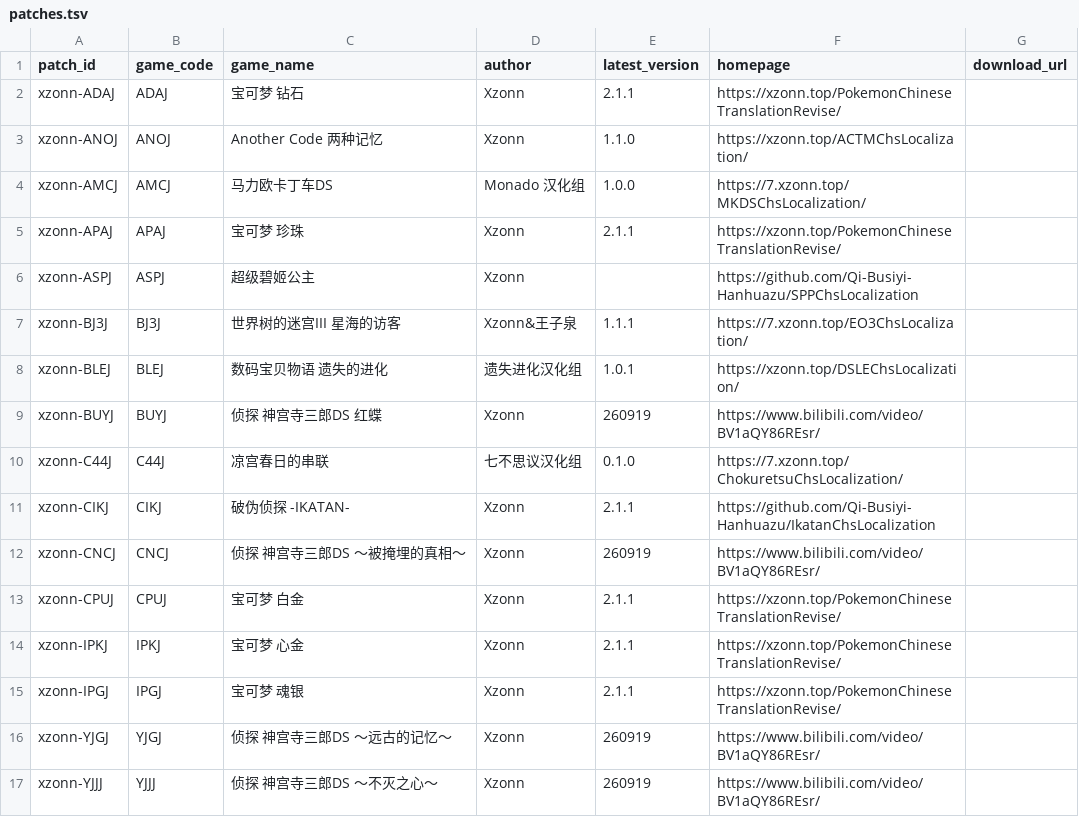
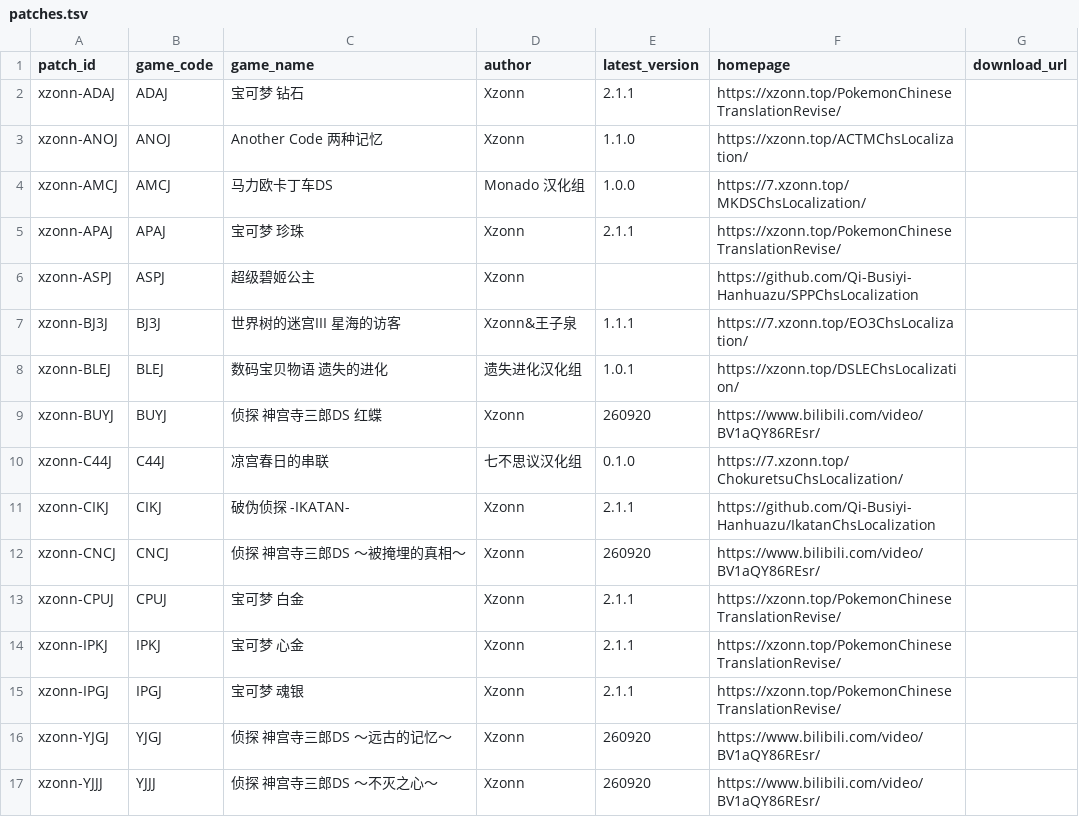
Before and after one commit to Xzonn/NitroPatcher, a TSV file: public/patches.tsv, drawn as a sheet.

Commit message:
fix: correct version

```diff
--- a/public/patches.tsv
+++ b/public/patches.tsv
@@ -8,6 +8,6 @@ xzonn-BJ3J	BJ3J	世界树的迷宫III 星海的访客	Xzonn&王子泉	1.1.1	http
 xzonn-BLEJ	BLEJ	数码宝贝物语 遗失的进化	遗失进化汉化组	1.0.1	https://xzonn.top/DSLEChsLocalization/	
-xzonn-BUYJ	BUYJ	侦探 神宫寺三郎DS 红蝶	Xzonn	260919	https://www.bilibili.com/video/BV1aQY86REsr/	
+xzonn-BUYJ	BUYJ	侦探 神宫寺三郎DS 红蝶	Xzonn	260920	https://www.bilibili.com/video/BV1aQY86REsr/	
 xzonn-C44J	C44J	凉宫春日的串联	七不思议汉化组	0.1.0	https://7.xzonn.top/ChokuretsuChsLocalization/	
 xzonn-CIKJ	CIKJ	破伪侦探 -IKATAN-	Xzonn	2.1.1	https://github.com/Qi-Busiyi-Hanhuazu/IkatanChsLocalization	
-xzonn-CNCJ	CNCJ	侦探 神宫寺三郎DS ～被掩埋的真相～	Xzonn	260919	https://www.bilibili.com/video/BV1aQY86REsr/	
+xzonn-CNCJ	CNCJ	侦探 神宫寺三郎DS ～被掩埋的真相～	Xzonn	260920	https://www.bilibili.com/video/BV1aQY86REsr/	
 xzonn-CPUJ	CPUJ	宝可梦 白金	Xzonn	2.1.1	https://xzonn.top/PokemonChineseTranslationRevise/	
@@ -15,3 +15,3 @@ xzonn-IPKJ	IPKJ	宝可梦 心金	Xzonn	2.1.1	https://xzonn.top/PokemonChineseTra
 xzonn-IPGJ	IPGJ	宝可梦 魂银	Xzonn	2.1.1	https://xzonn.top/PokemonChineseTranslationRevise/	
-xzonn-YJGJ	YJGJ	侦探 神宫寺三郎DS ～远古的记忆～	Xzonn	260919	https://www.bilibili.com/video/BV1aQY86REsr/	
-xzonn-YJJJ	YJJJ	侦探 神宫寺三郎DS ～不灭之心～	Xzonn	260919	https://www.bilibili.com/video/BV1aQY86REsr/	
+xzonn-YJGJ	YJGJ	侦探 神宫寺三郎DS ～远古的记忆～	Xzonn	260920	https://www.bilibili.com/video/BV1aQY86REsr/	
+xzonn-YJJJ	YJJJ	侦探 神宫寺三郎DS ～不灭之心～	Xzonn	260920	https://www.bilibili.com/video/BV1aQY86REsr/	
```
